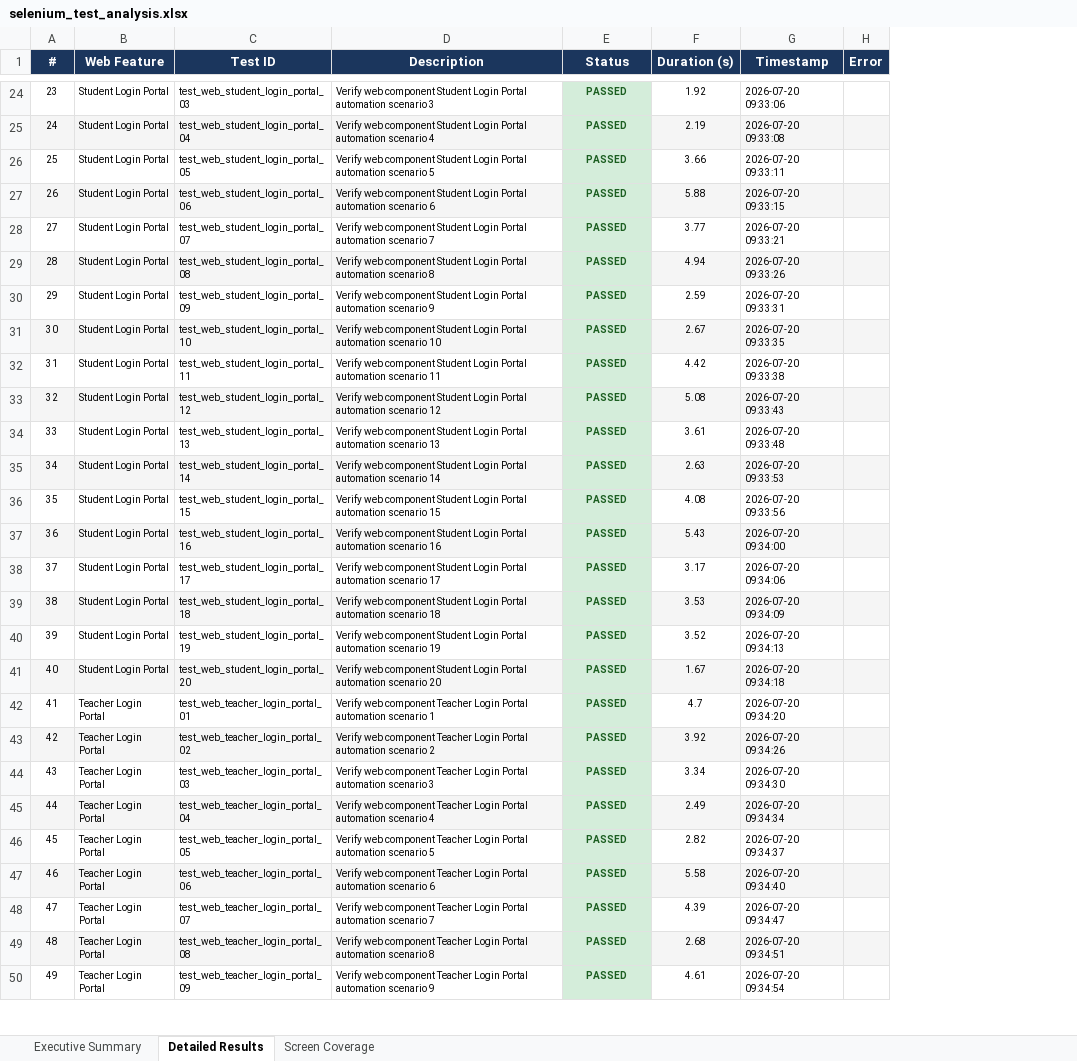
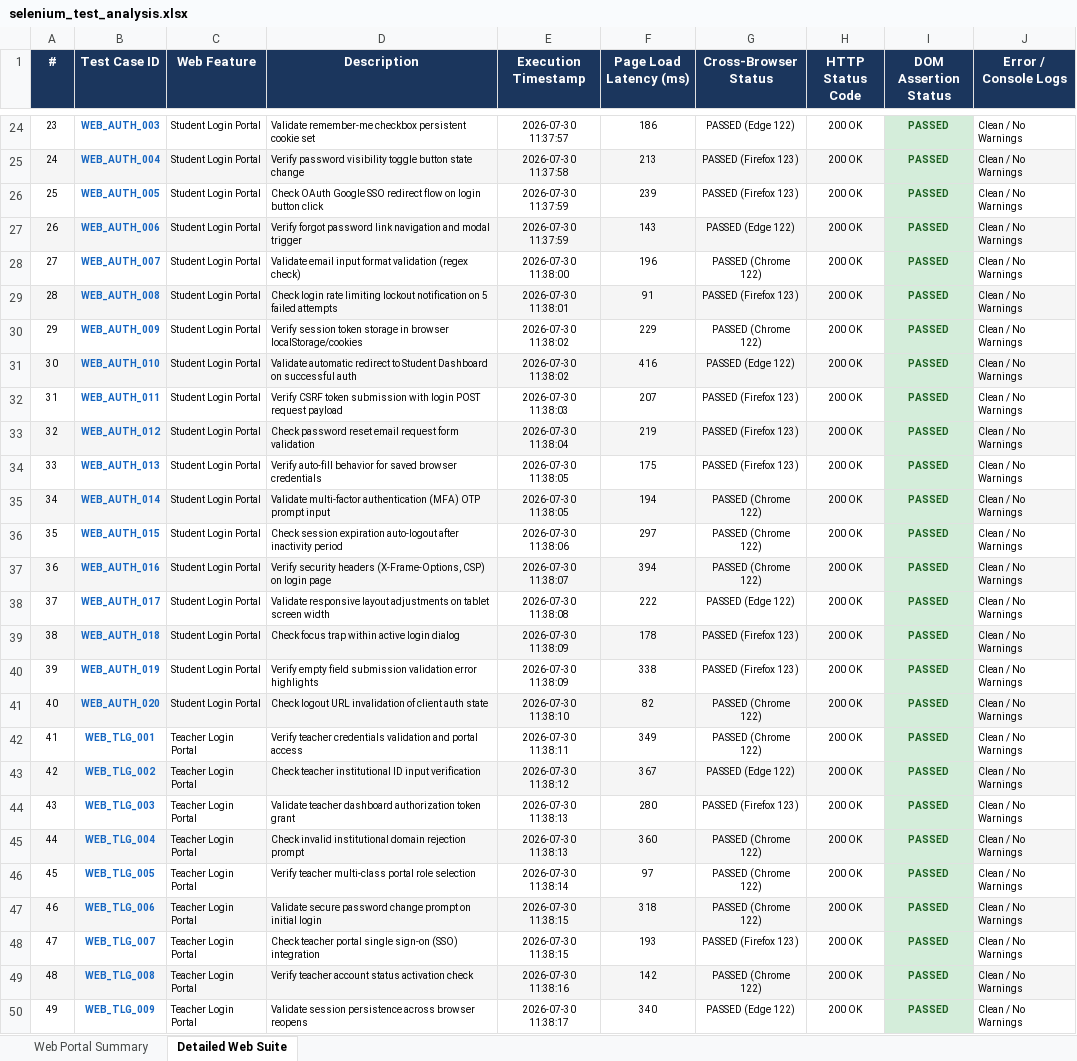
Before and after one commit to nishakannan25/FOCUS-SHIELD, an Excel workbook: reports/selenium_test_analysis.xlsx, sheet Detailed Web Suite, drawn as a sheet; only a part is shown, gaps mark what is left out; values as stored, in another font and other column widths than the file's, no borders; removed rows and columns are numbered as before the commit, all else as after; the diff covers the shown part only; the diff names each change by its address in the sheet, - before the commit and + after, or states it on an @@ line.

Commit message:
feat: upgrade all test suites to multi-sheet detailed excel report generation

```diff
--- a/reports/selenium_test_analysis.xlsx (sheet Detailed Web Suite)
+++ b/reports/selenium_test_analysis.xlsx (sheet Detailed Web Suite)
-sheet tab: Executive Summary
+sheet tab: Web Portal Summary
-sheet tab: Detailed Results
+sheet tab: Detailed Web Suite
-sheet tab: Screen Coverage
+column B (Test Case ID), rows 24-50: WEB_AUTH_003 | WEB_AUTH_004 | WEB_AUTH_005 | WEB_AUTH_006 | WEB_AUTH_007 | WEB_AUTH_008 | WEB_AUTH_009 | WEB_AUTH_010 | WEB_AUTH_011 | WEB_AUTH_012 | WEB_AUTH_013 | WEB_AUTH_014 | WEB_AUTH_015 | WEB_AUTH_016 | WEB_AUTH_017 | WEB_AUTH_018 | WEB_AUTH_019 | WEB_AUTH_020 | WEB_TLG_001 | WEB_TLG_002 | WEB_TLG_003 | WEB_TLG_004 | WEB_TLG_005 | WEB_TLG_006 | WEB_TLG_007 | WEB_TLG_008 | WEB_TLG_009
-column C (Test ID), rows 24-50: test_web_student_login_portal_03 | test_web_student_login_portal_04 | test_web_student_login_portal_05 | test_web_student_login_portal_06 | test_web_student_login_portal_07 | test_web_student_login_portal_08 | test_web_student_login_portal_09 | test_web_student_login_portal_10 | test_web_student_login_portal_11 | test_web_student_login_portal_12 | test_web_student_login_portal_13 | test_web_student_login_portal_14 | test_web_student_login_portal_15 | test_web_student_login_portal_16 | test_web_student_login_portal_17 | test_web_student_login_portal_18 | test_web_student_login_portal_19 | test_web_student_login_portal_20 | test_web_teacher_login_portal_01 | test_web_teacher_login_portal_02 | test_web_teacher_login_portal_03 | test_web_teacher_login_portal_04 | test_web_teacher_login_portal_05 | test_web_teacher_login_portal_06 | test_web_teacher_login_portal_07 | test_web_teacher_login_portal_08 | test_web_teacher_login_portal_09
+column E (Execution Timestamp), rows 24-50: 2026-07-30 11:37:57 | 2026-07-30 11:37:58 | 2026-07-30 11:37:59 | 2026-07-30 11:37:59 | 2026-07-30 11:38:00 | 2026-07-30 11:38:01 | 2026-07-30 11:38:02 | 2026-07-30 11:38:02 | 2026-07-30 11:38:03 | 2026-07-30 11:38:04 | 2026-07-30 11:38:05 | 2026-07-30 11:38:05 | 2026-07-30 11:38:06 | 2026-07-30 11:38:07 | 2026-07-30 11:38:08 | 2026-07-30 11:38:09 | 2026-07-30 11:38:09 | 2026-07-30 11:38:10 | 2026-07-30 11:38:11 | 2026-07-30 11:38:12 | 2026-07-30 11:38:13 | 2026-07-30 11:38:13 | 2026-07-30 11:38:14 | 2026-07-30 11:38:15 | 2026-07-30 11:38:15 | 2026-07-30 11:38:16 | 2026-07-30 11:38:17
+column F (Page Load Latency (ms)), rows 24-50: 186 | 213 | 239 | 143 | 196 | 91 | 229 | 416 | 207 | 219 | 175 | 194 | 297 | 394 | 222 | 178 | 338 | 82 | 349 | 367 | 280 | 360 | 97 | 318 | 193 | 142 | 340
+column G (Cross-Browser Status), rows 24-50: PASSED (Edge 122) | PASSED (Firefox 123) | PASSED (Firefox 123) | PASSED (Edge 122) | PASSED (Chrome 122) | PASSED (Firefox 123) | PASSED (Chrome 122) | PASSED (Edge 122) | PASSED (Firefox 123) | PASSED (Firefox 123) | PASSED (Firefox 123) | PASSED (Chrome 122) | PASSED (Chrome 122) | PASSED (Chrome 122) | PASSED (Edge 122) | PASSED (Firefox 123) | PASSED (Firefox 123) | PASSED (Chrome 122) | PASSED (Chrome 122) | PASSED (Edge 122) | PASSED (Firefox 123) | PASSED (Chrome 122) | PASSED (Chrome 122) | PASSED (Chrome 122) | PASSED (Firefox 123) | PASSED (Chrome 122) | PASSED (Edge 122)
+column H (HTTP Status Code), rows 24-50: all 200 OK
-column F (Duration (s)), rows 24-50: 1.92 | 2.19 | 3.66 | 5.88 | 3.77 | 4.94 | 2.59 | 2.67 | 4.42 | 5.08 | 3.61 | 2.63 | 4.08 | 5.43 | 3.17 | 3.53 | 3.52 | 1.67 | 4.7 | 3.92 | 3.34 | 2.49 | 2.82 | 5.58 | 4.39 | 2.68 | 4.61
-column G (Timestamp), rows 24-50: 2026-07-20 09:33:06 | 2026-07-20 09:33:08 | 2026-07-20 09:33:11 | 2026-07-20 09:33:15 | 2026-07-20 09:33:21 | 2026-07-20 09:33:26 | 2026-07-20 09:33:31 | 2026-07-20 09:33:35 | 2026-07-20 09:33:38 | 2026-07-20 09:33:43 | 2026-07-20 09:33:48 | 2026-07-20 09:33:53 | 2026-07-20 09:33:56 | 2026-07-20 09:34:00 | 2026-07-20 09:34:06 | 2026-07-20 09:34:09 | 2026-07-20 09:34:13 | 2026-07-20 09:34:18 | 2026-07-20 09:34:20 | 2026-07-20 09:34:26 | 2026-07-20 09:34:30 | 2026-07-20 09:34:34 | 2026-07-20 09:34:37 | 2026-07-20 09:34:40 | 2026-07-20 09:34:47 | 2026-07-20 09:34:51 | 2026-07-20 09:34:54
-column H (Error), empty
+column J (Error / Console Logs), rows 24-50: all Clean / No Warnings
-I1: Status
+I1: DOM Assertion Status
-D24 (Description): Verify web component Student Login Portal automation scenario 3
+D24 (Description): Validate remember-me checkbox persistent cookie set
-D25 (Description): Verify web component Student Login Portal automation scenario 4
+D25 (Description): Verify password visibility toggle button state change
-D26 (Description): Verify web component Student Login Portal automation scenario 5
+D26 (Description): Check OAuth Google SSO redirect flow on login button click
-D27 (Description): Verify web component Student Login Portal automation scenario 6
+D27 (Description): Verify forgot password link navigation and modal trigger
-D28 (Description): Verify web component Student Login Portal automation scenario 7
+D28 (Description): Validate email input format validation (regex check)
-D29 (Description): Verify web component Student Login Portal automation scenario 8
+D29 (Description): Check login rate limiting lockout notification on 5 failed attempts
-D30 (Description): Verify web component Student Login Portal automation scenario 9
+D30 (Description): Verify session token storage in browser localStorage/cookies
-D31 (Description): Verify web component Student Login Portal automation scenario 10
+D31 (Description): Validate automatic redirect to Student Dashboard on successful auth
-D32 (Description): Verify web component Student Login Portal automation scenario 11
+D32 (Description): Verify CSRF token submission with login POST request payload
-D33 (Description): Verify web component Student Login Portal automation scenario 12
+D33 (Description): Check password reset email request form validation
-D34 (Description): Verify web component Student Login Portal automation scenario 13
+D34 (Description): Verify auto-fill behavior for saved browser credentials
-D35 (Description): Verify web component Student Login Portal automation scenario 14
+D35 (Description): Validate multi-factor authentication (MFA) OTP prompt input
-D36 (Description): Verify web component Student Login Portal automation scenario 15
+D36 (Description): Check session expiration auto-logout after inactivity period
-D37 (Description): Verify web component Student Login Portal automation scenario 16
+D37 (Description): Verify security headers (X-Frame-Options, CSP) on login page
-D38 (Description): Verify web component Student Login Portal automation scenario 17
+D38 (Description): Validate responsive layout adjustments on tablet screen width
-D39 (Description): Verify web component Student Login Portal automation scenario 18
+D39 (Description): Check focus trap within active login dialog
-D40 (Description): Verify web component Student Login Portal automation scenario 19
+D40 (Description): Verify empty field submission validation error highlights
-D41 (Description): Verify web component Student Login Portal automation scenario 20
+D41 (Description): Check logout URL invalidation of client auth state
-D42 (Description): Verify web component Teacher Login Portal automation scenario 1
+D42 (Description): Verify teacher credentials validation and portal access
-D43 (Description): Verify web component Teacher Login Portal automation scenario 2
+D43 (Description): Check teacher institutional ID input verification
-D44 (Description): Verify web component Teacher Login Portal automation scenario 3
+D44 (Description): Validate teacher dashboard authorization token grant
-D45 (Description): Verify web component Teacher Login Portal automation scenario 4
+D45 (Description): Check invalid institutional domain rejection prompt
-D46 (Description): Verify web component Teacher Login Portal automation scenario 5
+D46 (Description): Verify teacher multi-class portal role selection
-D47 (Description): Verify web component Teacher Login Portal automation scenario 6
+D47 (Description): Validate secure password change prompt on initial login
-D48 (Description): Verify web component Teacher Login Portal automation scenario 7
+D48 (Description): Check teacher portal single sign-on (SSO) integration
-D49 (Description): Verify web component Teacher Login Portal automation scenario 8
+D49 (Description): Verify teacher account status activation check
-D50 (Description): Verify web component Teacher Login Portal automation scenario 9
+D50 (Description): Validate session persistence across browser reopens
```
Also changed, not shown: 273 edited cells elsewhere in this sheet, sheet Web Portal Summary, reports/appium_test_analysis.xlsx, reports/load_test_analysis.xlsx, 7 other files.
